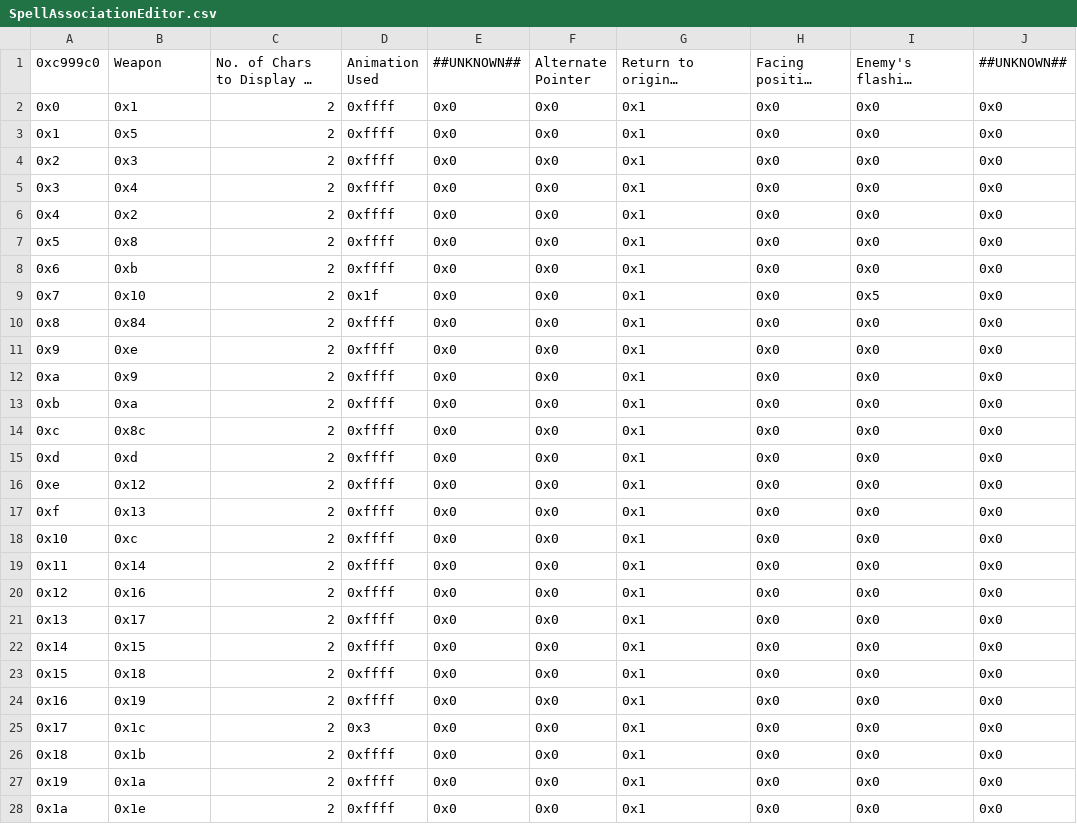
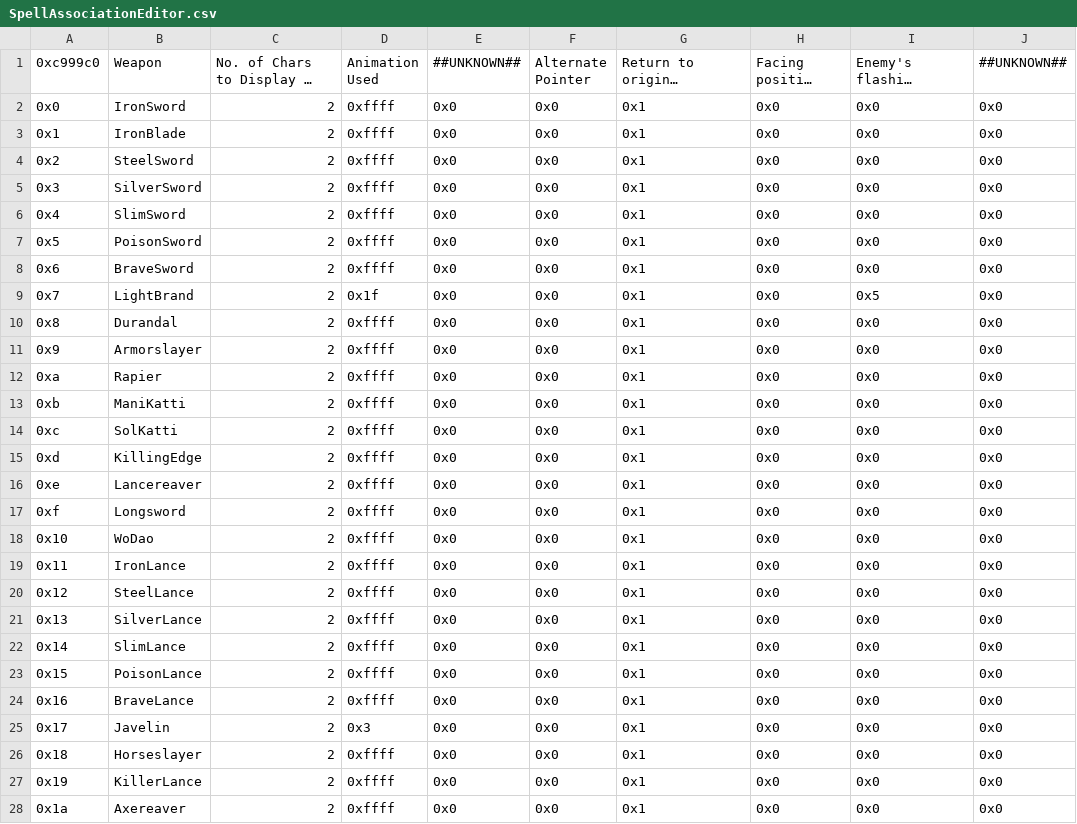
Before and after one commit to Peer56/SevenShell, a CSV file: Tables/ItemEditors/SpellAssociationEditor.csv, drawn as a sheet; only a part is shown; long unchanged cells end in …; the diff covers the shown part only; the diff names each change by its address in the sheet, - before the commit and + after, or states it on an @@ line.

```diff
--- a/Tables/ItemEditors/SpellAssociationEditor.csv
+++ b/Tables/ItemEditors/SpellAssociationEditor.csv
-B2 (Weapon): 0x1
+B2 (Weapon): IronSword
-B3 (Weapon): 0x5
+B3 (Weapon): IronBlade
-B4 (Weapon): 0x3
+B4 (Weapon): SteelSword
-B5 (Weapon): 0x4
+B5 (Weapon): SilverSword
-B6 (Weapon): 0x2
+B6 (Weapon): SlimSword
-B7 (Weapon): 0x8
+B7 (Weapon): PoisonSword
-B8 (Weapon): 0xb
+B8 (Weapon): BraveSword
-B9 (Weapon): 0x10
+B9 (Weapon): LightBrand
-B10 (Weapon): 0x84
+B10 (Weapon): Durandal
-B11 (Weapon): 0xe
+B11 (Weapon): Armorslayer
-B12 (Weapon): 0x9
+B12 (Weapon): Rapier
-B13 (Weapon): 0xa
+B13 (Weapon): ManiKatti
-B14 (Weapon): 0x8c
+B14 (Weapon): SolKatti
-B15 (Weapon): 0xd
+B15 (Weapon): KillingEdge
-B16 (Weapon): 0x12
+B16 (Weapon): Lancereaver
-B17 (Weapon): 0x13
+B17 (Weapon): Longsword
-B18 (Weapon): 0xc
+B18 (Weapon): WoDao
-B19 (Weapon): 0x14
+B19 (Weapon): IronLance
-B20 (Weapon): 0x16
+B20 (Weapon): SteelLance
-B21 (Weapon): 0x17
+B21 (Weapon): SilverLance
-B22 (Weapon): 0x15
+B22 (Weapon): SlimLance
-B23 (Weapon): 0x18
+B23 (Weapon): PoisonLance
-B24 (Weapon): 0x19
+B24 (Weapon): BraveLance
-B25 (Weapon): 0x1c
+B25 (Weapon): Javelin
-B26 (Weapon): 0x1b
+B26 (Weapon): Horseslayer
-B27 (Weapon): 0x1a
+B27 (Weapon): KillerLance
-B28 (Weapon): 0x1e
+B28 (Weapon): Axereaver
```
Also changed, not shown: 99 edited cells elsewhere in this file, Tables/ItemEditors/ItemEditor.csv, 41 other files.
